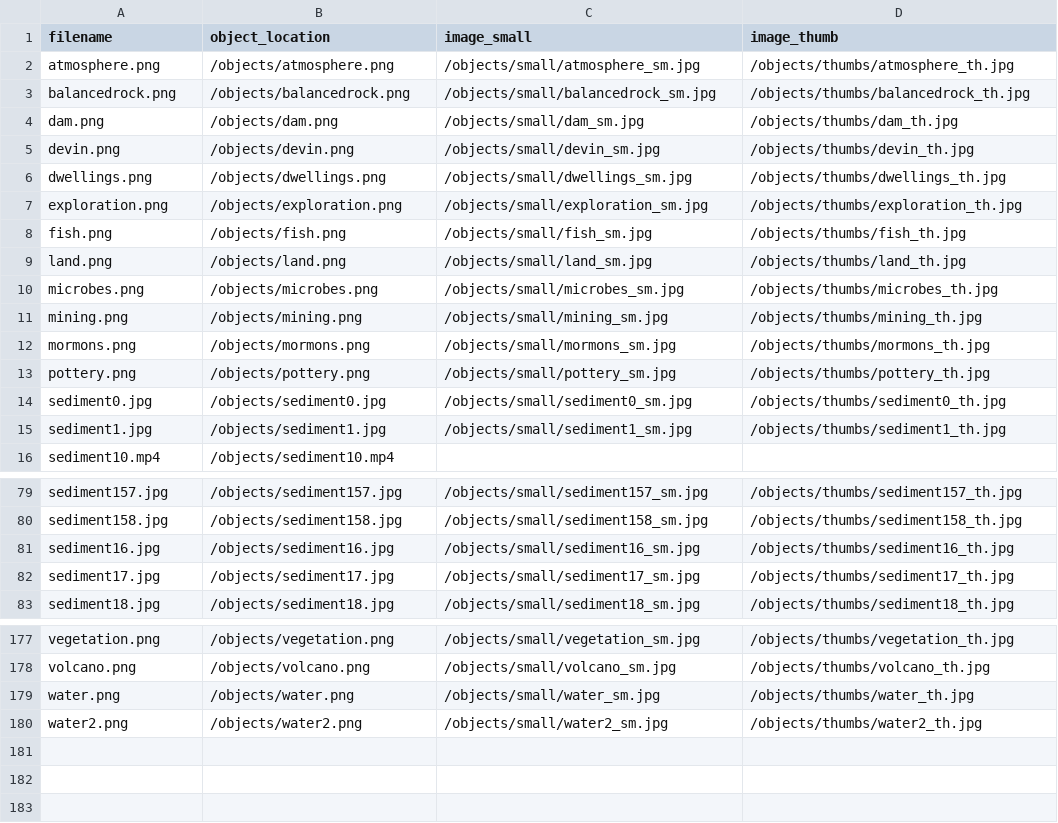
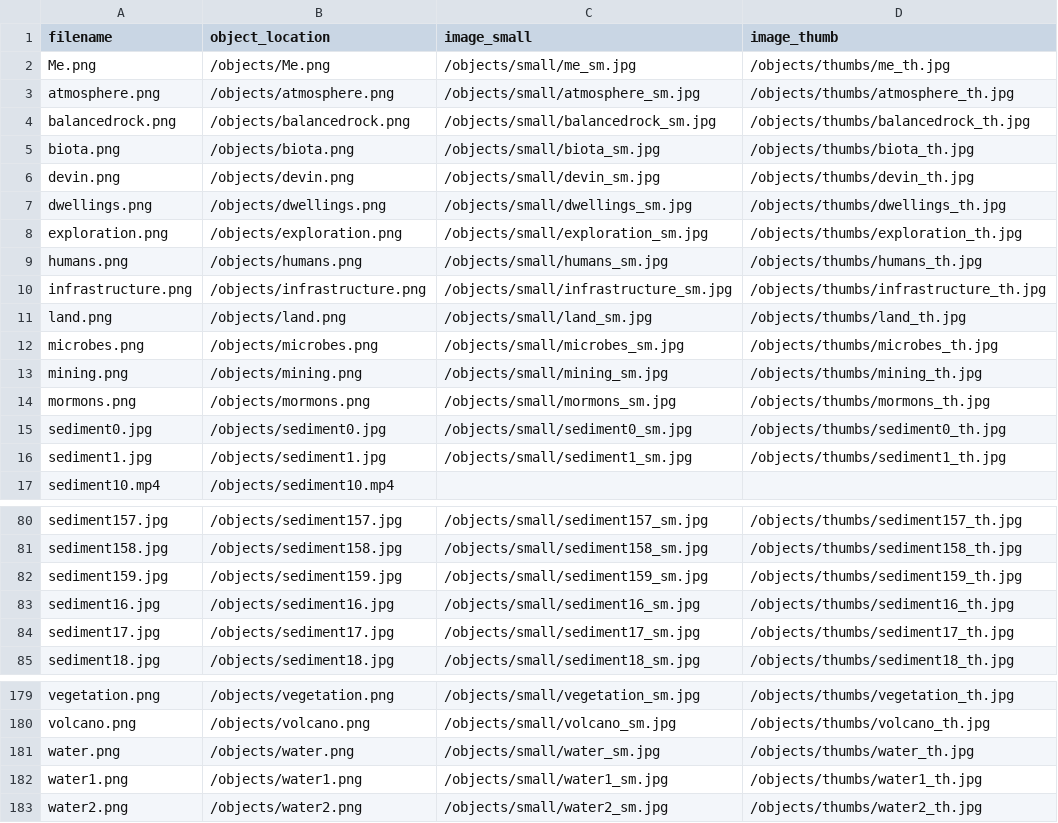
Before and after one commit to thecdil/sediment, a CSV file: objects/object_list.csv, drawn as a sheet; only a part is shown, gaps mark what is left out.

```diff
--- a/objects/object_list.csv
+++ b/objects/object_list.csv
@@ -1,5 +1,6 @@
 filename,object_location,image_small,image_thumb
+Me.png,/objects/Me.png,/objects/small/me_sm.jpg,/objects/thumbs/me_th.jpg
 atmosphere.png,/objects/atmosphere.png,/objects/small/atmosphere_sm.jpg,/objects/thumbs/atmosphere_th.jpg
 balancedrock.png,/objects/balancedrock.png,/objects/small/balancedrock_sm.jpg,/objects/thumbs/balancedrock_th.jpg
-dam.png,/objects/dam.png,/objects/small/dam_sm.jpg,/objects/thumbs/dam_th.jpg
+biota.png,/objects/biota.png,/objects/small/biota_sm.jpg,/objects/thumbs/biota_th.jpg
 devin.png,/objects/devin.png,/objects/small/devin_sm.jpg,/objects/thumbs/devin_th.jpg
@@ -7,3 +8,4 @@ dwellings.png,/objects/dwellings.png,/objects/small/dwellings_sm.jpg,/objects/th
 exploration.png,/objects/exploration.png,/objects/small/exploration_sm.jpg,/objects/thumbs/exploration_th.jpg
-fish.png,/objects/fish.png,/objects/small/fish_sm.jpg,/objects/thumbs/fish_th.jpg
+humans.png,/objects/humans.png,/objects/small/humans_sm.jpg,/objects/thumbs/humans_th.jpg
+infrastructure.png,/objects/infrastructure.png,/objects/small/infrastructure_sm.jpg,/objects/thumbs/infrastructure_th.jpg
 land.png,/objects/land.png,/objects/small/land_sm.jpg,/objects/thumbs/land_th.jpg
@@ -12,3 +14,2 @@ mining.png,/objects/mining.png,/objects/small/mining_sm.jpg,/objects/thumbs/mini
 mormons.png,/objects/mormons.png,/objects/small/mormons_sm.jpg,/objects/thumbs/mormons_th.jpg
-pottery.png,/objects/pottery.png,/objects/small/pottery_sm.jpg,/objects/thumbs/pottery_th.jpg
 sediment0.jpg,/objects/sediment0.jpg,/objects/small/sediment0_sm.jpg,/objects/thumbs/sediment0_th.jpg
@@ -80,2 +81,3 @@ sediment157.jpg,/objects/sediment157.jpg,/objects/small/sediment157_sm.jpg,/obje
 sediment158.jpg,/objects/sediment158.jpg,/objects/small/sediment158_sm.jpg,/objects/thumbs/sediment158_th.jpg
+sediment159.jpg,/objects/sediment159.jpg,/objects/small/sediment159_sm.jpg,/objects/thumbs/sediment159_th.jpg
 sediment16.jpg,/objects/sediment16.jpg,/objects/small/sediment16_sm.jpg,/objects/thumbs/sediment16_th.jpg
@@ -179,2 +181,3 @@ volcano.png,/objects/volcano.png,/objects/small/volcano_sm.jpg,/objects/thumbs/v
 water.png,/objects/water.png,/objects/small/water_sm.jpg,/objects/thumbs/water_th.jpg
+water1.png,/objects/water1.png,/objects/small/water1_sm.jpg,/objects/thumbs/water1_th.jpg
 water2.png,/objects/water2.png,/objects/small/water2_sm.jpg,/objects/thumbs/water2_th.jpg
```
Also changed, not shown: _data/config-nav.csv, _data/sedi.csv, 15 other files.
